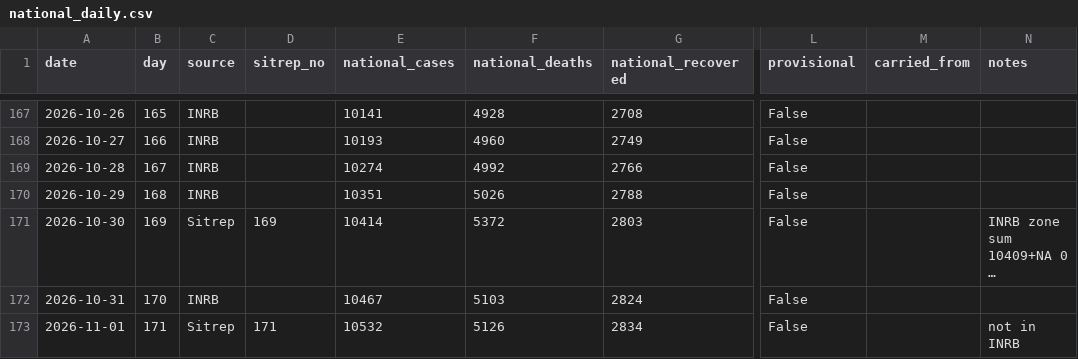
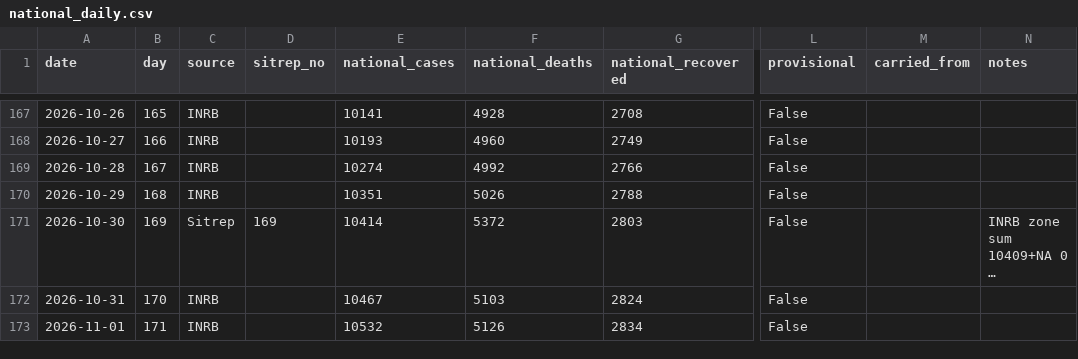
Before and after one commit to mc-t4d/ebola-response, a CSV file: webmap/data/series/national_daily.csv, drawn as a sheet; only a part is shown, gaps mark what is left out; long unchanged cells end in …; the diff names each change by its address in the sheet, - before the commit and + after, or states it on an @@ line.

```diff
--- a/webmap/data/series/national_daily.csv
+++ b/webmap/data/series/national_daily.csv
-C173 (source): Sitrep
+C173 (source): INRB
-D173 (sitrep_no): 171
+D173 (sitrep_no): (empty)
-N173 (notes): not in INRB
+N173 (notes): (empty)
```
Also changed, not shown: webmap/data/series/zone_daily.csv.
